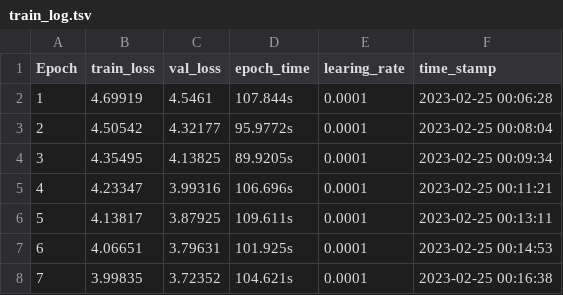
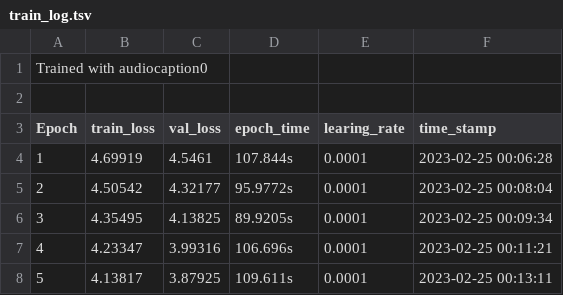
Before and after one commit to lucy-tran/MusCaps, a TSV file: save/experiments/2023-02-25-00_01_12/train_log.tsv, drawn as a sheet; only a part is shown; the shorter side is filled out with more unchanged rows; the diff names each change by its address in the sheet, - before the commit and + after, or states it on an @@ line.

Commit message:
Added dataset comment

```diff
--- a/save/experiments/2023-02-25-00_01_12/train_log.tsv
+++ b/save/experiments/2023-02-25-00_01_12/train_log.tsv
+row 1: Trained with audiocaption0
+row 2: (empty)
```
Also changed, not shown: save/experiments/2023-02-25-03_34_41/train_log.tsv.
